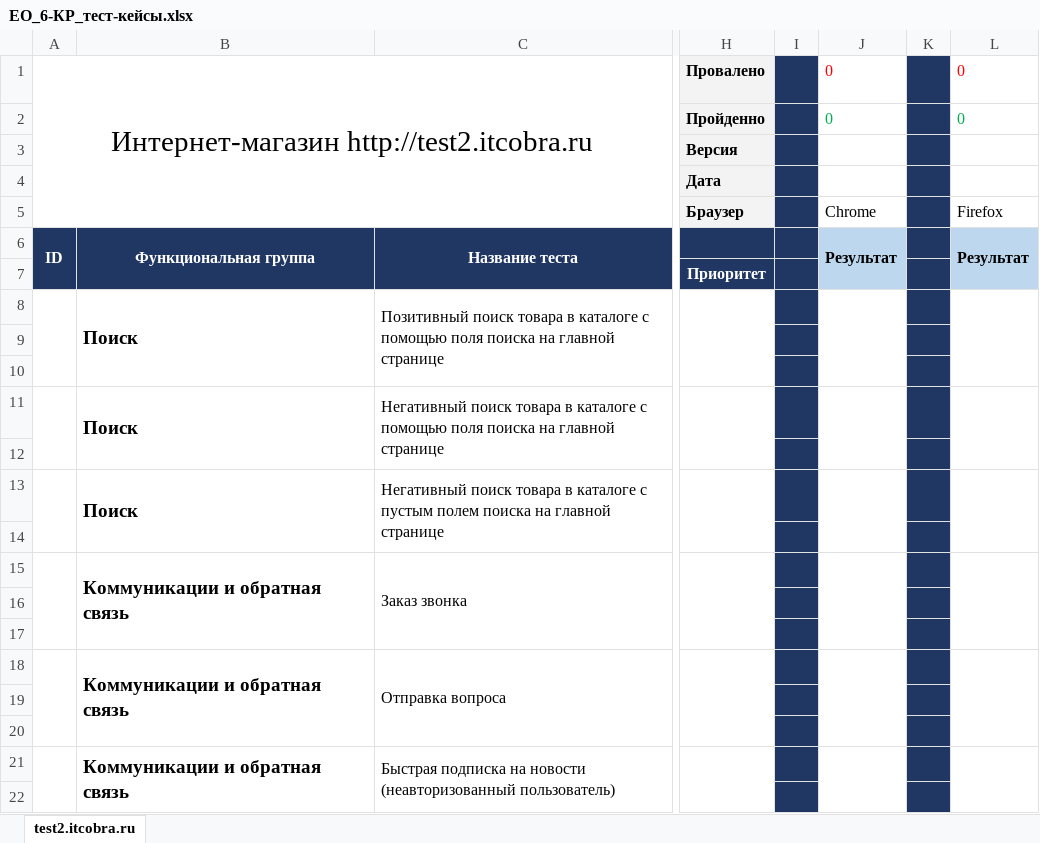
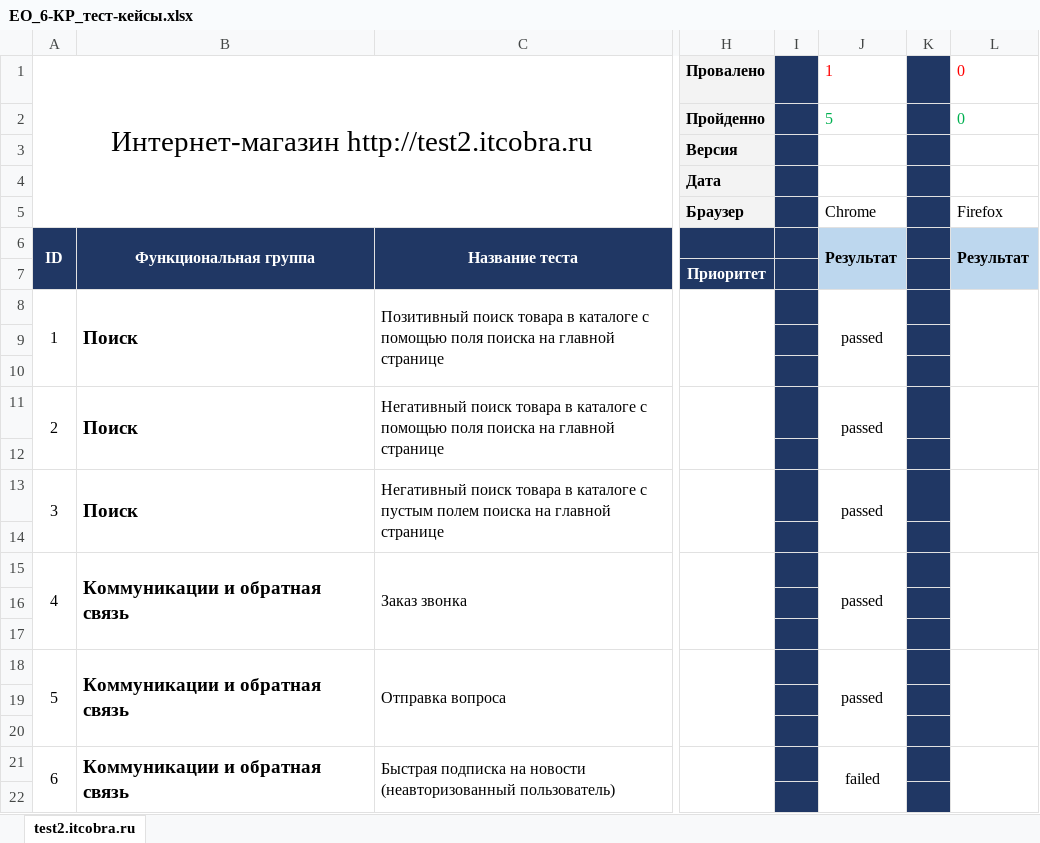
Before and after one commit to egitggg23/EO_rep_01, an Excel workbook: ЕО_6-КР_тест-кейсы.xlsx, sheet test2.itcobra.ru, drawn as a sheet; only a part is shown, gaps mark what is left out; values as stored, in another font and other column widths than the file's, no borders; the diff names each change by its address in the sheet, - before the commit and + after, or states it on an @@ line.

Commit message:
Commit_0202_02
Прошёл шесть тестов.
1 - 5 пройдены.
6 - не пройден.

```diff
--- a/ЕО_6-КР_тест-кейсы.xlsx (sheet test2.itcobra.ru)
+++ b/ЕО_6-КР_тест-кейсы.xlsx (sheet test2.itcobra.ru)
-J1: 0
+J1: 1
-J2: 0
+J2: 5
-A8: (empty)
+A8: 1
-J8: (empty)
+J8: passed
-A11: (empty)
+A11: 2
-J11: (empty)
+J11: passed
-A13: (empty)
+A13: 3
-J13: (empty)
+J13: passed
-A15: (empty)
+A15: 4
-J15: (empty)
+J15: passed
-A18: (empty)
+A18: 5
-J18: (empty)
+J18: passed
-A21: (empty)
+A21: 6
-J21: (empty)
+J21: failed
```
